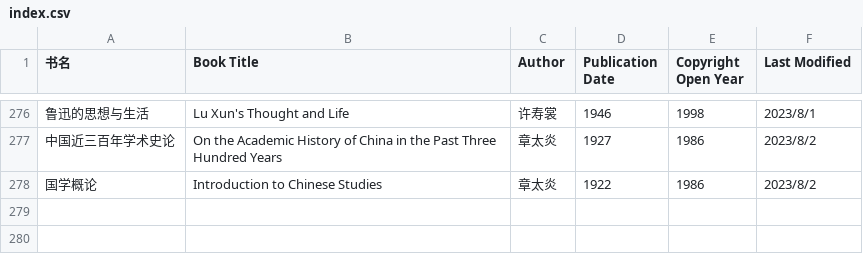
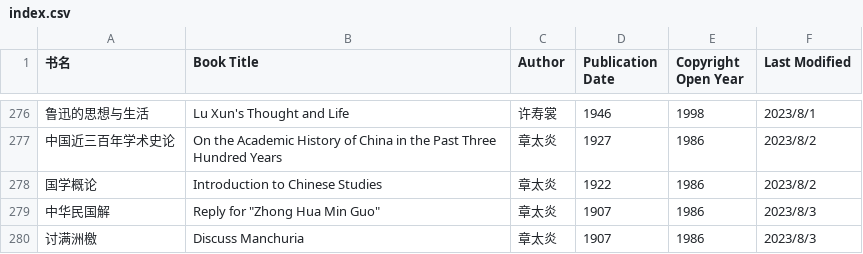
Before and after one commit to shjwudp/shu, a CSV file: index.csv, drawn as a sheet; only a part is shown, gaps mark what is left out.

Commit message:
feat: add 章太炎《中华民国解》、《讨满洲檄》

```diff
--- a/index.csv
+++ b/index.csv
@@ -278 +278,3 @@
 国学概论,Introduction to Chinese Studies,章太炎,1922,1986,2023/8/2
+中华民国解,Reply for "Zhong Hua Min Guo",章太炎,1907,1986,2023/8/3
+讨满洲檄,Discuss Manchuria,章太炎,1907,1986,2023/8/3
```
Also changed, not shown: 2 other files.
